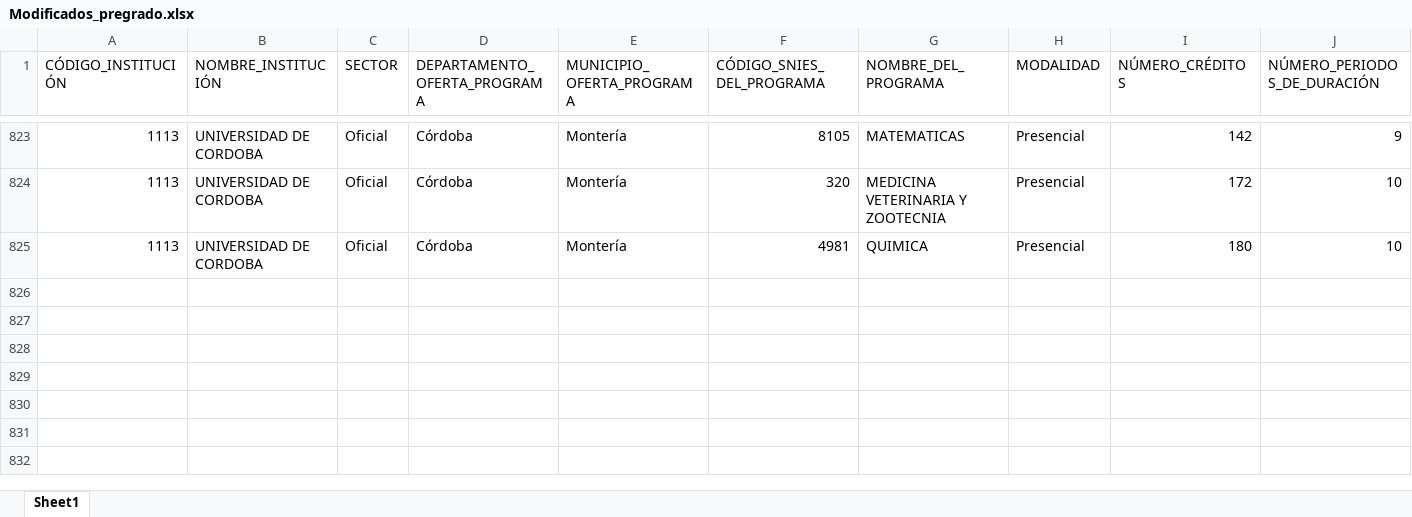
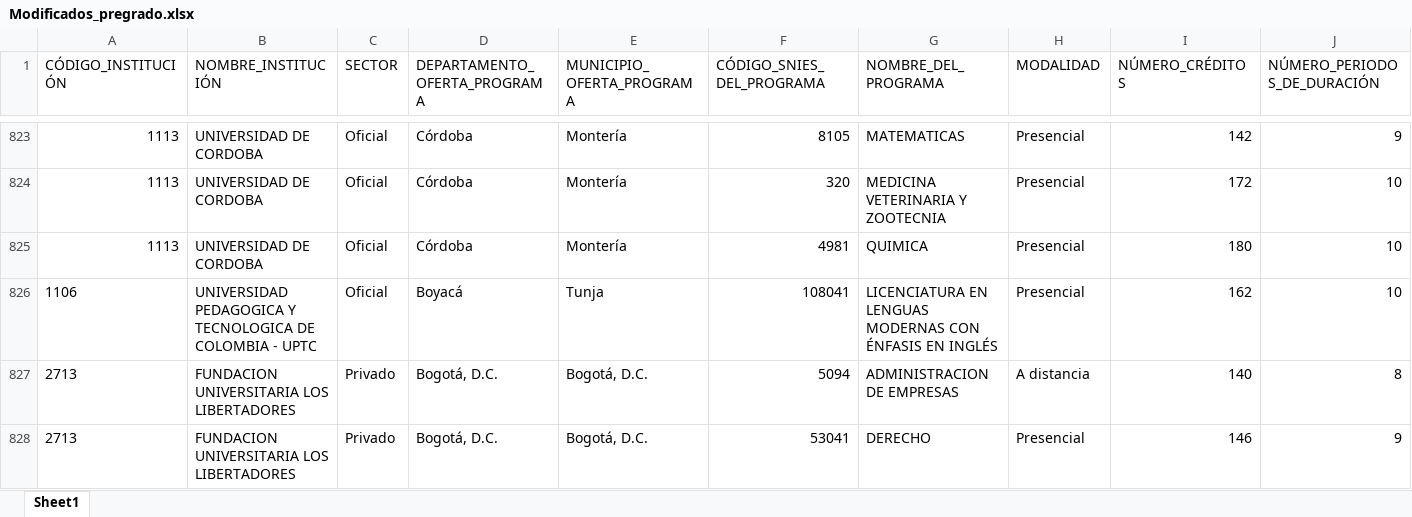
Before and after one commit to hasuarez32/snies-monitor, an Excel workbook: data/novedades/Modificados_pregrado.xlsx, sheet Sheet1, drawn as a sheet; only a part is shown, gaps mark what is left out; values as stored, in another font and other column widths than the file's, no borders; rows hold the shown columns only; the diff names each change by its address in the sheet, - before the commit and + after, or states it on an @@ line.

Commit message:
snies: 2026-04-29

```diff
--- a/data/novedades/Modificados_pregrado.xlsx (sheet Sheet1)
+++ b/data/novedades/Modificados_pregrado.xlsx (sheet Sheet1)
+row 826: 1106 | UNIVERSIDAD PEDAGOGICA Y TECNOLOGICA DE COLOMBIA - UPTC | Oficial | Boyacá | Tunja | 108041 | LICENCIATURA EN LENGUAS MODERNAS CON ÉNFASIS EN INGLÉS | Presencial | 162 | 10
+row 827: 2713 | FUNDACION UNIVERSITARIA LOS LIBERTADORES | Privado | Bogotá, D.C. | Bogotá, D.C. | 5094 | ADMINISTRACION DE EMPRESAS | A distancia | 140 | 8
+row 828: 2713 | FUNDACION UNIVERSITARIA LOS LIBERTADORES | Privado | Bogotá, D.C. | Bogotá, D.C. | 53041 | DERECHO | Presencial | 146 | 9
```
Also changed, not shown: data/novedades/Inactivos_pregrado.xlsx, data/novedades/Nuevos_pregrado.xlsx, 3 other files.
